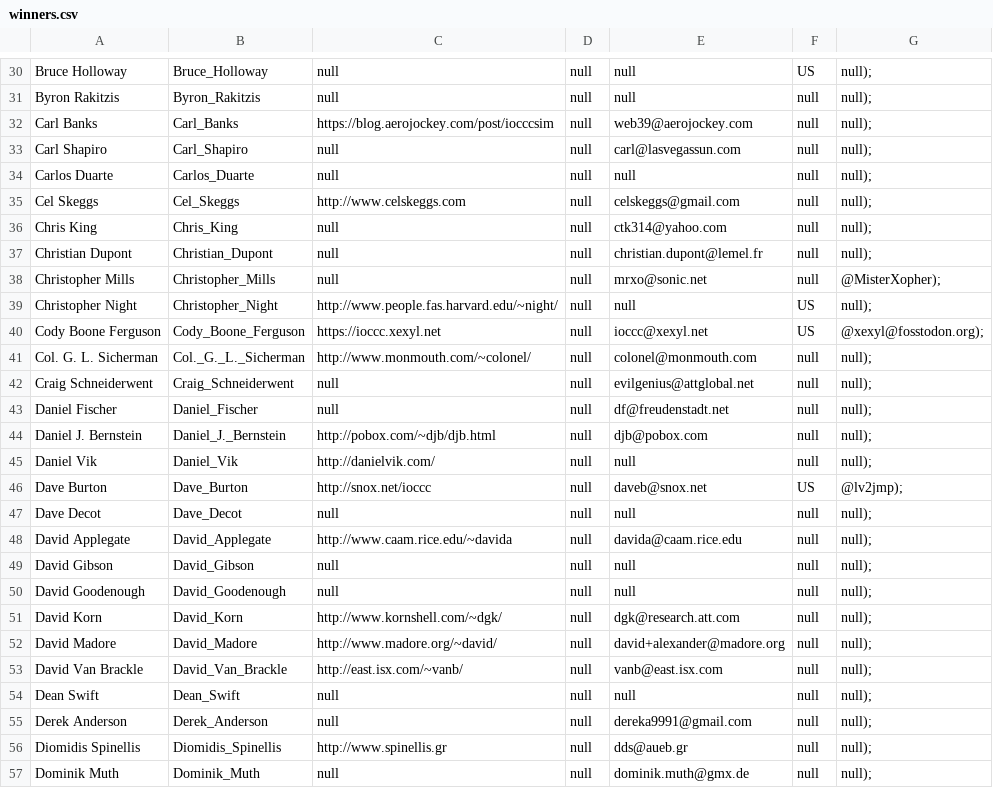
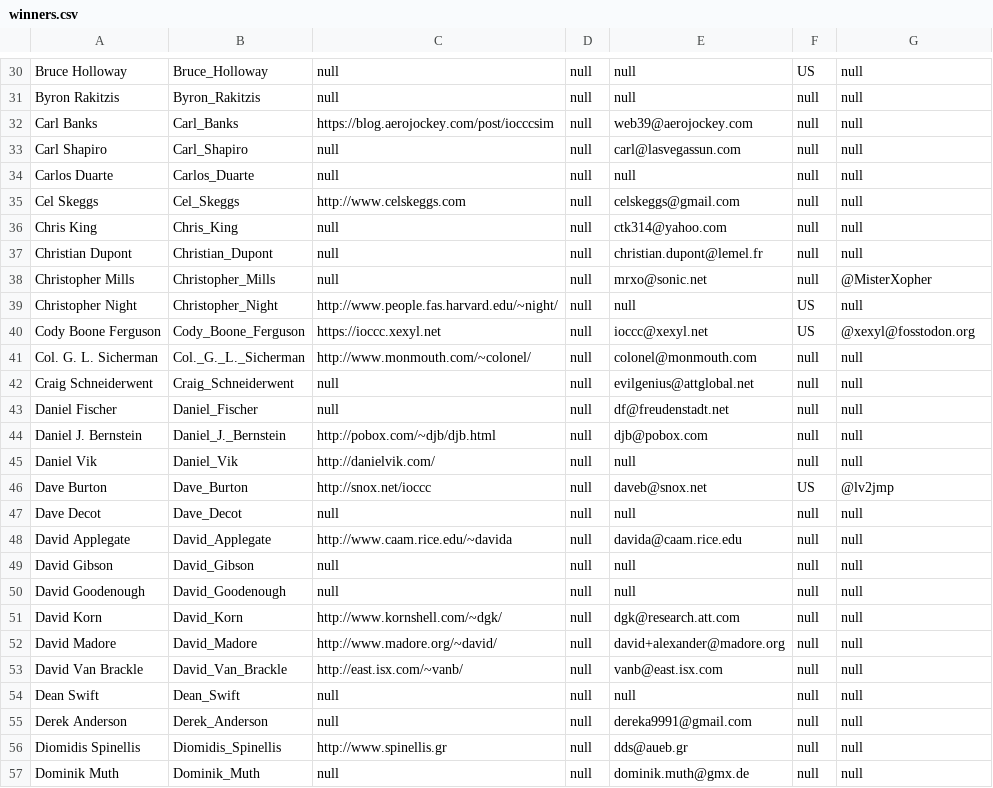
Before and after one commit to ioccc-src/winner, a CSV file: tmp/winners.csv, drawn as a sheet; only a part is shown, gaps mark what is left out; the diff covers the shown part only; the diff names each change by its address in the sheet, - before the commit and + after, or states it on an @@ line.

```diff
--- a/tmp/winners.csv
+++ b/tmp/winners.csv
-G30:G37: null);
+G30:G37: null
-G38: @MisterXopher);
+G38: @MisterXopher
-G39: null);
+G39: null
-G40: @xexyl@fosstodon.org);
+G40: @xexyl@fosstodon.org
-G41:G45: null);
+G41:G45: null
-G46: @lv2jmp);
+G46: @lv2jmp
-G47:G57: null);
+G47:G57: null
```
Also changed, not shown: 164 edited cells elsewhere in this file.
